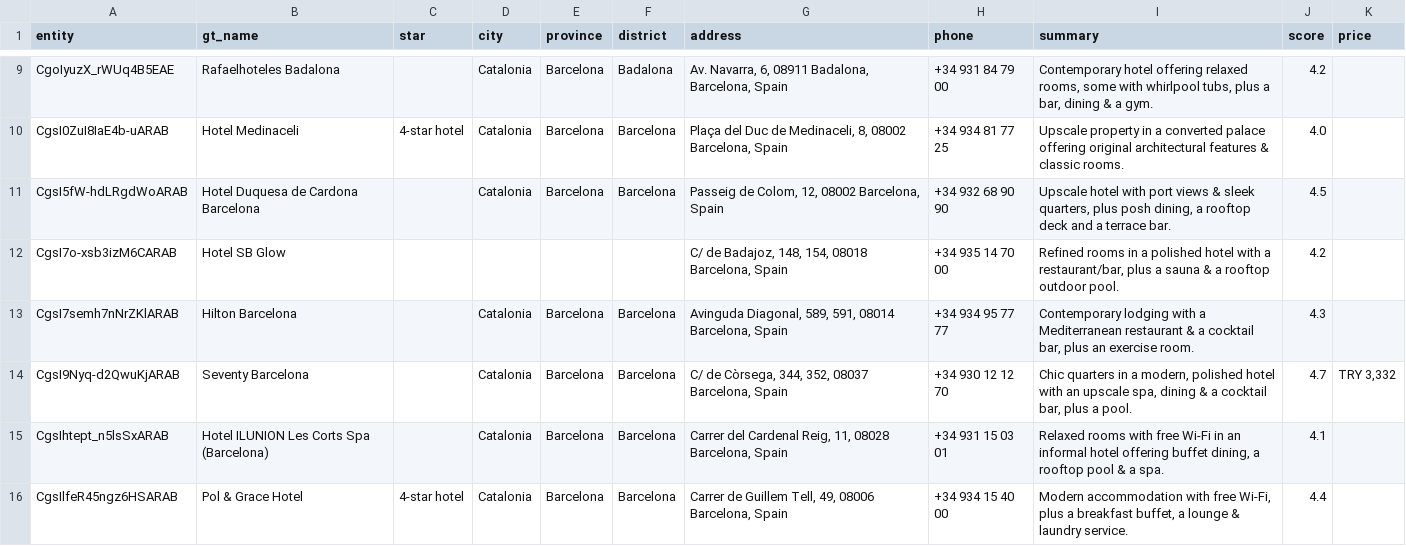
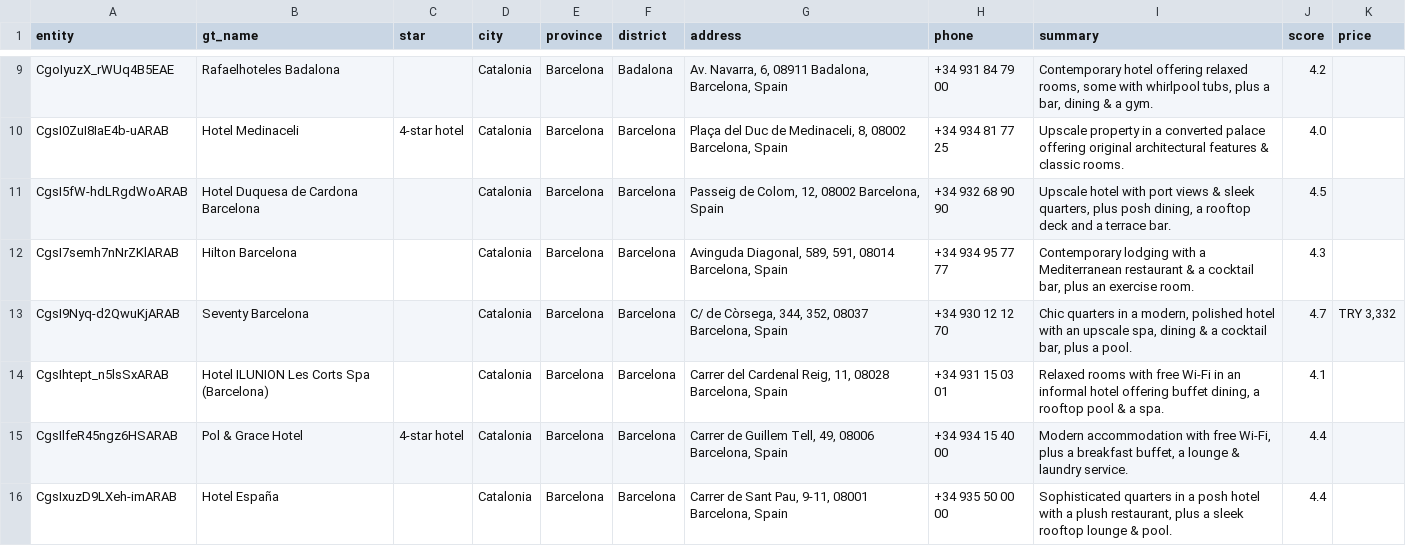
Before and after one commit to aliburakcan1/hotel_scraper, a CSV file: outputs/GtHotelOverview.csv, drawn as a sheet; only a part is shown, gaps mark what is left out; the shorter side is filled out with more unchanged rows; the diff names each change by its address in the sheet, - before the commit and + after, or states it on an @@ line.

```diff
--- a/outputs/GtHotelOverview.csv
+++ b/outputs/GtHotelOverview.csv
-row 12: CgsI7o-xsb3izM6CARAB | Hotel SB Glow |  |  |  |  | C/ de Badajoz, 148, 154, 08018 Barcelona, Spain | +34 935 14 70 00 | Refined rooms in a polished hotel with a restaurant/bar, plus a sauna & a rooftop outdoor pool. | 4.2
```
Also changed, not shown: outputs/GtHotelFeaturesInfo.csv, outputs/GtHotelReviewSummary.csv, 5 other files.
